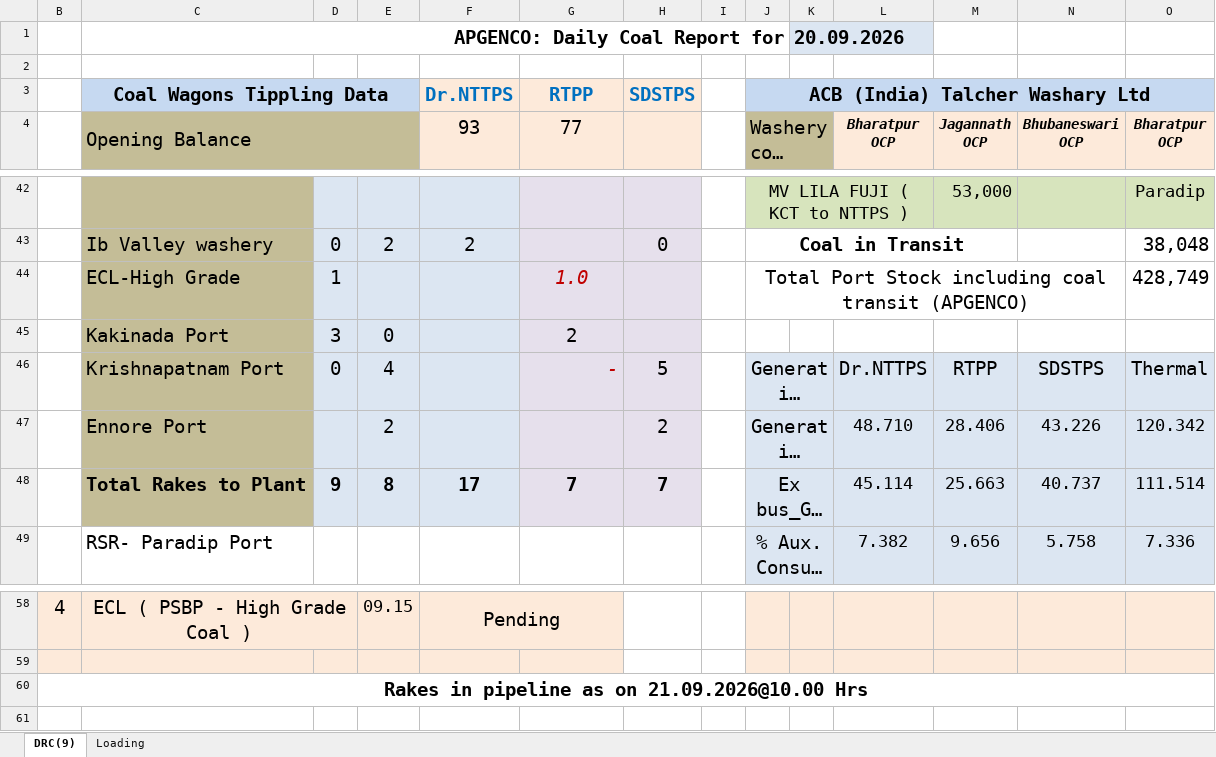
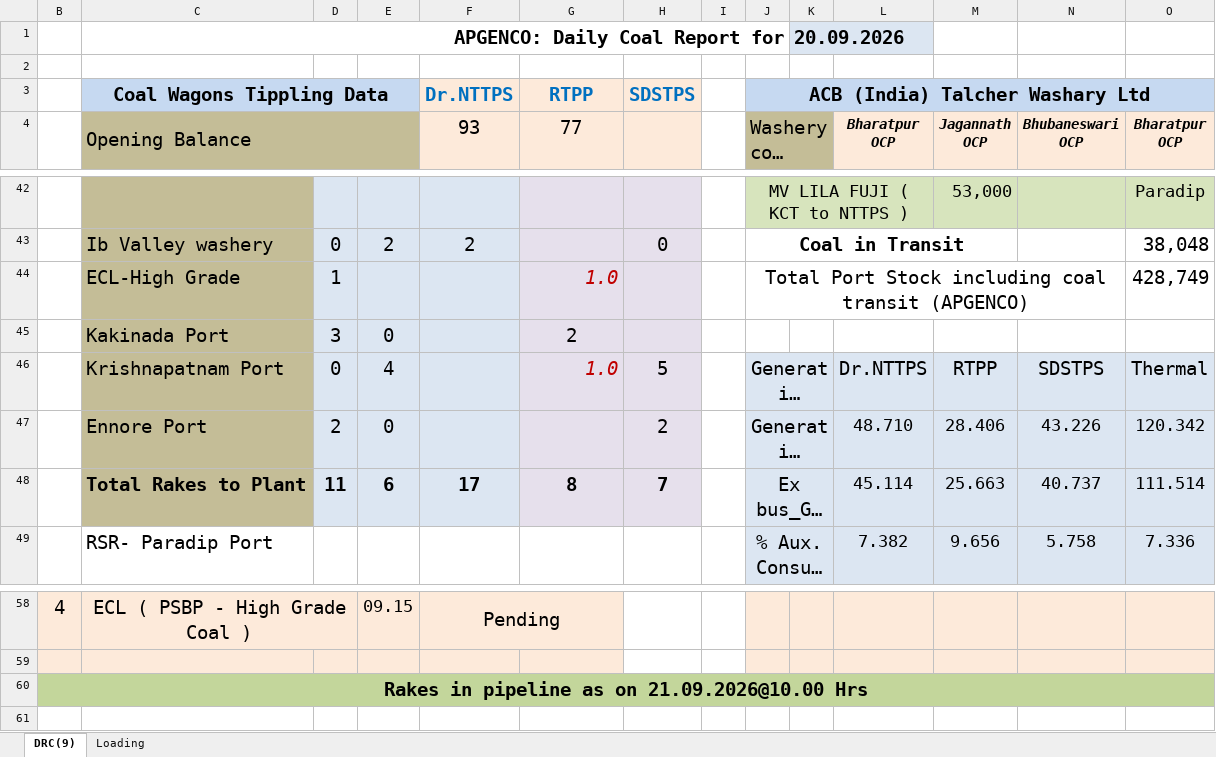
Before and after one commit to sravankumarlingam94-gif/coal-report, an Excel workbook: reports/2026-09-20.xlsx, sheet DRC(9), drawn as a sheet; only a part is shown, gaps mark what is left out; long unchanged cells end in …; values as stored, in another font and other column widths than the file's, no borders; conditional formats not drawn; the diff covers the shown part only; the diff names each change by its address in the sheet, - before the commit and + after, or states it on an @@ line.

Commit message:
Coal report 20.09.2026 (update 3)

```diff
--- a/reports/2026-09-20.xlsx (sheet DRC(9))
+++ b/reports/2026-09-20.xlsx (sheet DRC(9))
-G44 alignment: center
+G44 alignment: right
-G46 (77): -
+G46 (77): 1.0
-D47: (empty)
+D47: 2
-E47: 2
+E47: 0
-D48: 9
+D48: 11
-E48: 8
+E48: 6
-G48 (77): 7
+G48 (77): 8
-B60:O60 fill: none
+B60:O60 fill: #C3D69B
```
Also changed, not shown: cell formats elsewhere in this sheet.
